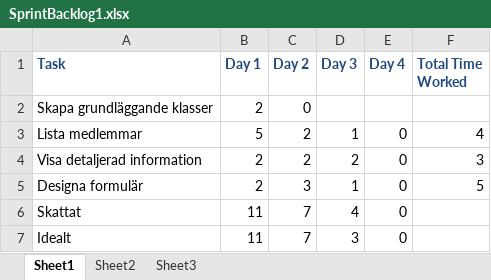
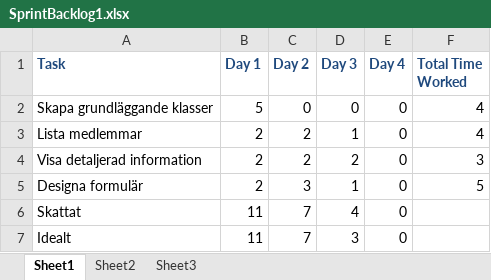
Before and after one commit to fg222cj/Member-Registry, an Excel workbook: SprintBacklog1.xlsx, sheet Sheet1, drawn as a sheet; values as stored, in another font and other column widths than the file's, no borders; charts and pictures not drawn; the diff names each change by its address in the sheet, - before the commit and + after, or states it on an @@ line.

Commit message:
Uppdaterat filer

```diff
--- a/SprintBacklog1.xlsx (sheet Sheet1)
+++ b/SprintBacklog1.xlsx (sheet Sheet1)
-B2 (Day 1): 2
+B2 (Day 1): 5
-D2 (Day 3): (empty)
+D2 (Day 3): 0
-E2 (Day 4): (empty)
+E2 (Day 4): 0
-F2 (Total Time Worked): (empty)
+F2 (Total Time Worked): 4
-B3 (Day 1): 5
+B3 (Day 1): 2
```
